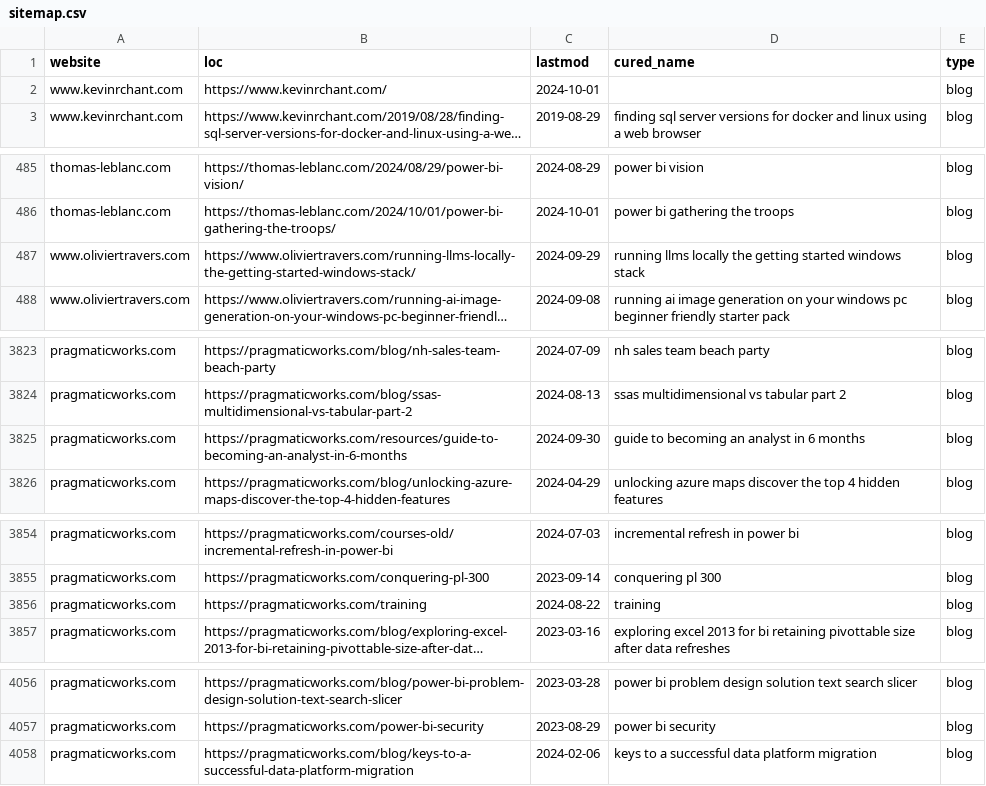
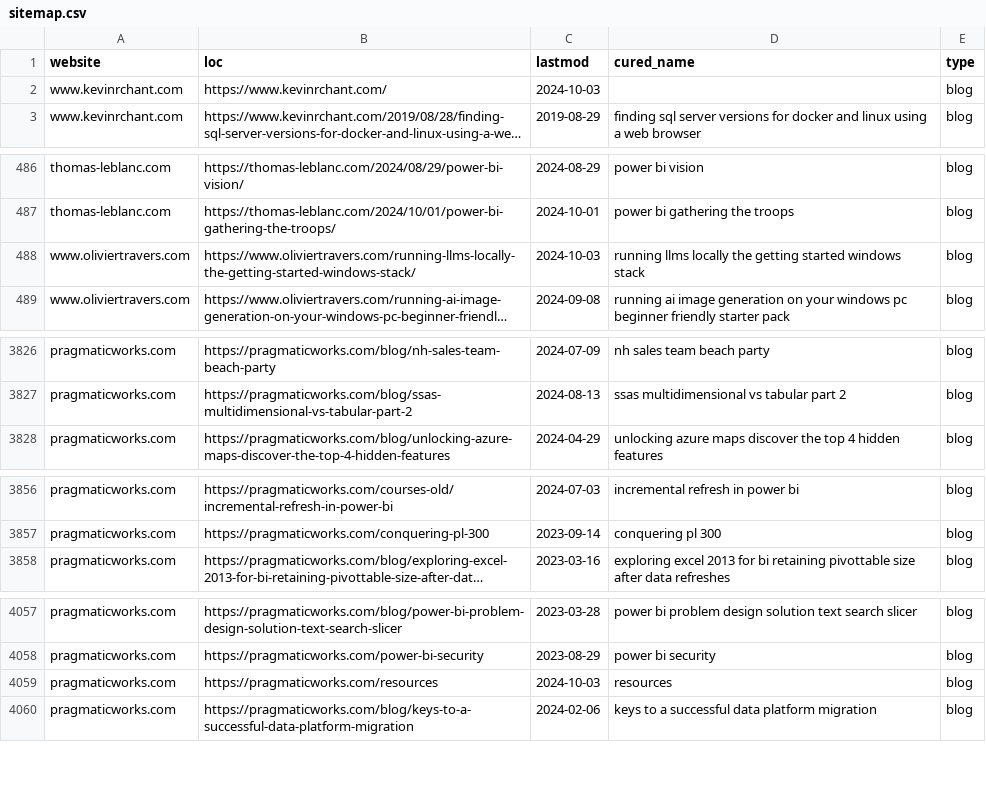
Before and after one commit to julian-passebecq/newsai_script, a CSV file: data/sitemap.csv, drawn as a sheet; only a part is shown, gaps mark what is left out; long unchanged cells end in …; removed rows and columns are numbered as before the commit, all else as after; the diff covers the shown part only; the diff names each change by its address in the sheet, - before the commit and + after, or states it on an @@ line.

```diff
--- a/data/sitemap.csv
+++ b/data/sitemap.csv
-C2 (lastmod): 2024-10-01
+C2 (lastmod): 2024-10-03
-C488 (lastmod): 2024-09-29
+C488 (lastmod): 2024-10-03
-row 3825: pragmaticworks.com | https://pragmaticworks.com/resources/guide-to-becoming-an-analyst-in-6-months | 2024-09-30 | guide to becoming an analyst in 6 months | blog
-row 3856: pragmaticworks.com | https://pragmaticworks.com/training | 2024-08-22 | training | blog
+row 4059: pragmaticworks.com | https://pragmaticworks.com/resources | 2024-10-03 | resources | blog
```
Also changed, not shown: 4 added rows, 1 removed row and 30 moved rows elsewhere in this file, data/article_blog.csv.
